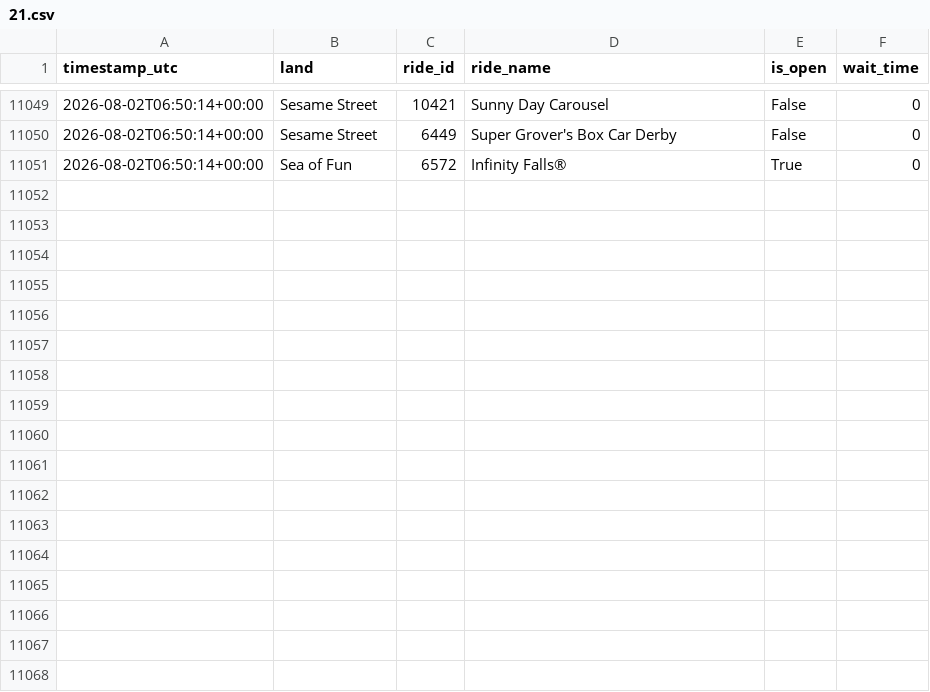
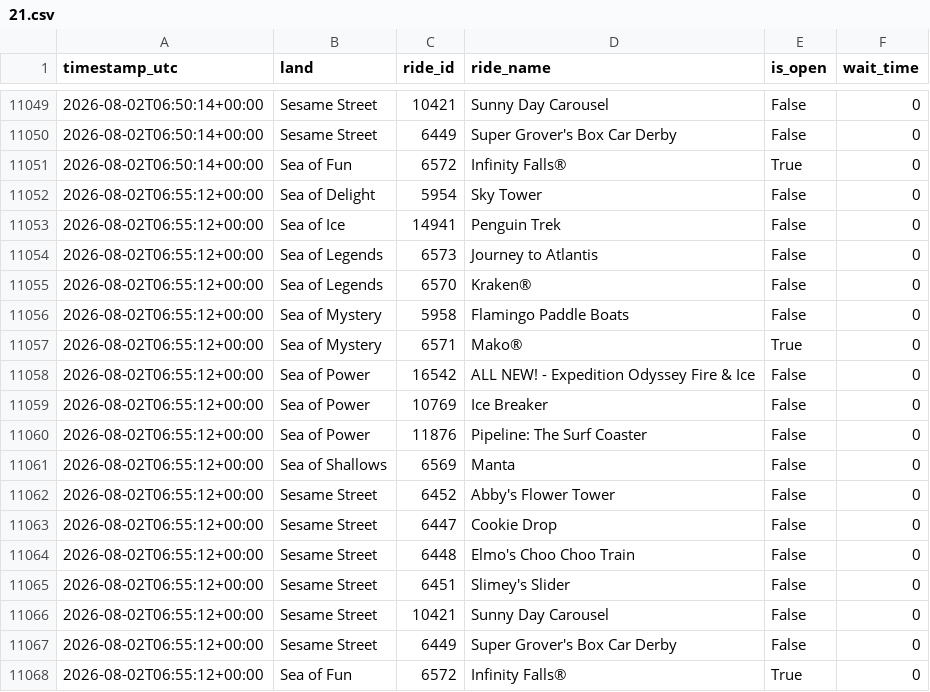
Before and after one commit to GustavoLuza/rideradar-queue-data, a CSV file: data/21.csv, drawn as a sheet; only a part is shown, gaps mark what is left out.

```diff
--- a/data/21.csv
+++ b/data/21.csv
@@ -11051 +11051,18 @@ timestamp_utc,land,ride_id,ride_name,is_open,wait_time
 2026-08-02T06:50:14+00:00,Sea of Fun,6572,Infinity Falls®,True,0
+2026-08-02T06:55:12+00:00,Sea of Delight,5954,Sky Tower,False,0
+2026-08-02T06:55:12+00:00,Sea of Ice,14941,Penguin Trek,False,0
+2026-08-02T06:55:12+00:00,Sea of Legends,6573,Journey to Atlantis,False,0
+2026-08-02T06:55:12+00:00,Sea of Legends,6570,Kraken®,False,0
+2026-08-02T06:55:12+00:00,Sea of Mystery,5958,Flamingo Paddle Boats,False,0
+2026-08-02T06:55:12+00:00,Sea of Mystery,6571,Mako®,True,0
+2026-08-02T06:55:12+00:00,Sea of Power,16542,ALL NEW! - Expedition Odyssey Fire & Ice,False,0
+2026-08-02T06:55:12+00:00,Sea of Power,10769,Ice Breaker,False,0
+2026-08-02T06:55:12+00:00,Sea of Power,11876,Pipeline: The Surf Coaster,False,0
+2026-08-02T06:55:12+00:00,Sea of Shallows,6569,Manta,False,0
+2026-08-02T06:55:12+00:00,Sesame Street,6452,Abby's Flower Tower,False,0
+2026-08-02T06:55:12+00:00,Sesame Street,6447,Cookie Drop,False,0
+2026-08-02T06:55:12+00:00,Sesame Street,6448,Elmo's Choo Choo Train,False,0
+2026-08-02T06:55:12+00:00,Sesame Street,6451,Slimey's Slider,False,0
+2026-08-02T06:55:12+00:00,Sesame Street,10421,Sunny Day Carousel,False,0
+2026-08-02T06:55:12+00:00,Sesame Street,6449,Super Grover's Box Car Derby,False,0
+2026-08-02T06:55:12+00:00,Sea of Fun,6572,Infinity Falls®,True,0
```
Also changed, not shown: 8 other files.
